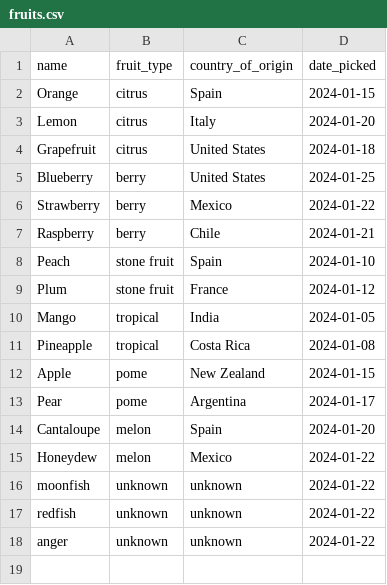
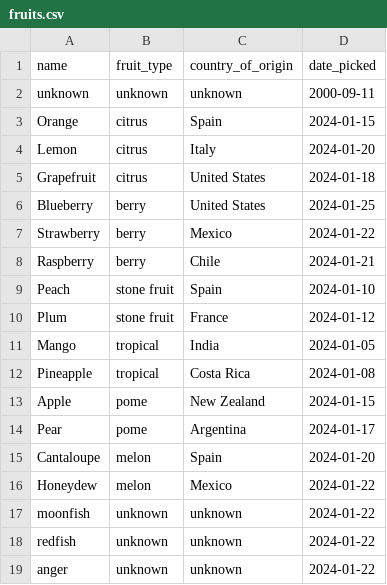
Before and after one commit to deveyNull/fruitmapper, a CSV file: app/sample_data/fruits.csv, drawn as a sheet; the diff names each change by its address in the sheet, - before the commit and + after, or states it on an @@ line.

```diff
--- a/app/sample_data/fruits.csv
+++ b/app/sample_data/fruits.csv
+row 2: unknown | unknown | unknown | 2000-09-11
```
Also changed, not shown: app/sample_data/fruit_types.csv, 17 other files.
